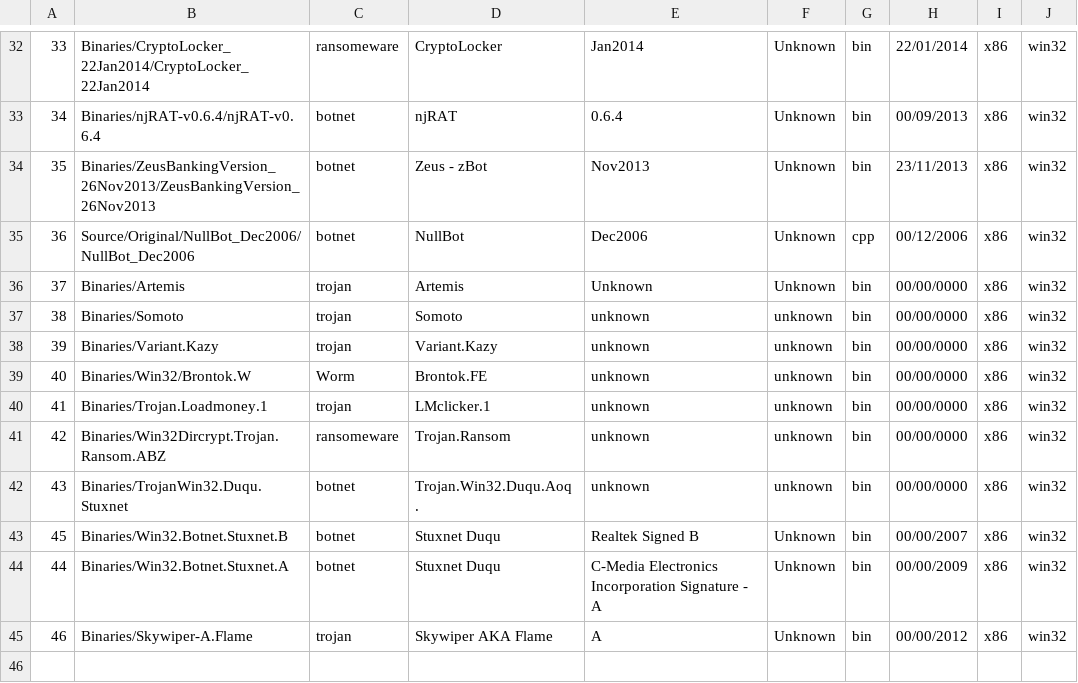
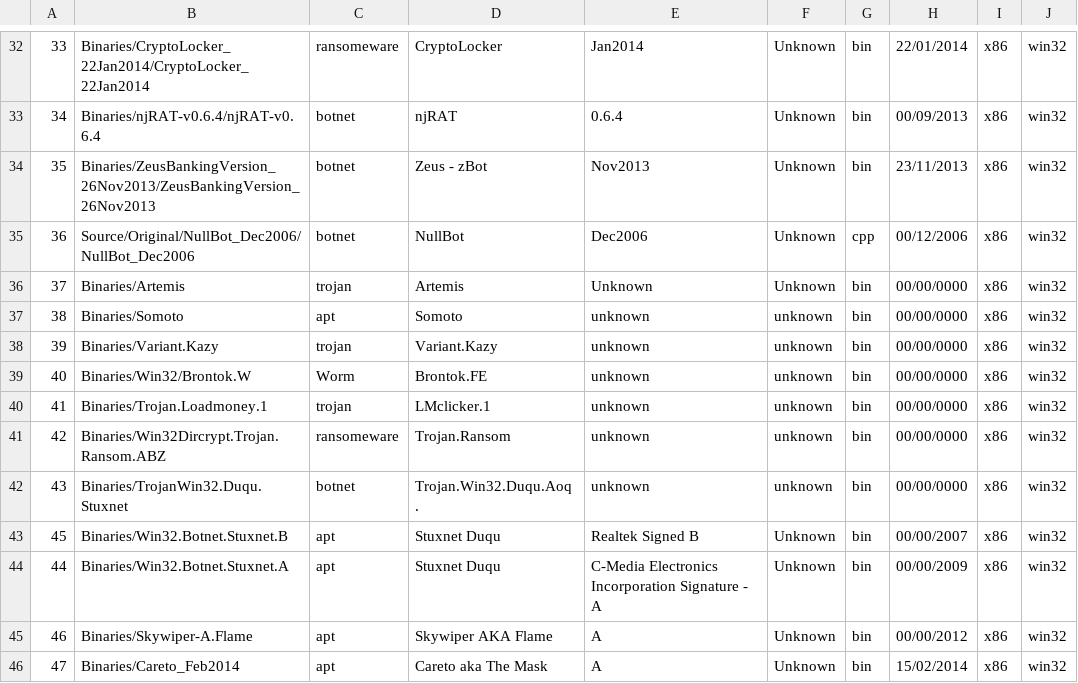
Before and after one commit to ytisf/theZoo, a CSV file: conf/index.csv, drawn as a sheet; only a part is shown, gaps mark what is left out.

```diff
--- a/conf/index.csv
+++ b/conf/index.csv
@@ -36,3 +36,3 @@
 37,Binaries/Artemis,trojan,Artemis,Unknown,Unknown,bin,00/00/0000,x86,win32
-38,Binaries/Somoto,trojan,Somoto,unknown,unknown,bin,00/00/0000,x86,win32
+38,Binaries/Somoto,apt,Somoto,unknown,unknown,bin,00/00/0000,x86,win32
 39,Binaries/Variant.Kazy,trojan,Variant.Kazy,unknown,unknown,bin,00/00/0000,x86,win32
@@ -42,4 +42,5 @@
 43,Binaries/TrojanWin32.Duqu.Stuxnet,botnet,Trojan.Win32.Duqu.Aoq .,unknown,unknown,bin,00/00/0000,x86,win32
-45,Binaries/Win32.Botnet.Stuxnet.B,botnet,Stuxnet Duqu,Realtek Signed B,Unknown,bin,00/00/2007,x86,win32
-44,Binaries/Win32.Botnet.Stuxnet.A,botnet,Stuxnet Duqu,C-Media Electronics Incorporation Signature - A,Unknown,bin,00/00/2009,x86,win32
-46,Binaries/Skywiper-A.Flame,trojan,Skywiper AKA Flame,A,Unknown,bin,00/00/2012,x86,win32
+45,Binaries/Win32.Botnet.Stuxnet.B,apt,Stuxnet Duqu,Realtek Signed B,Unknown,bin,00/00/2007,x86,win32
+44,Binaries/Win32.Botnet.Stuxnet.A,apt,Stuxnet Duqu,C-Media Electronics Incorporation Signature - A,Unknown,bin,00/00/2009,x86,win32
+46,Binaries/Skywiper-A.Flame,apt,Skywiper AKA Flame,A,Unknown,bin,00/00/2012,x86,win32
+47,Binaries/Careto_Feb2014,apt,Careto aka The Mask,A,Unknown,bin,15/02/2014,x86,win32
```
Also changed, not shown: 4 other files.
